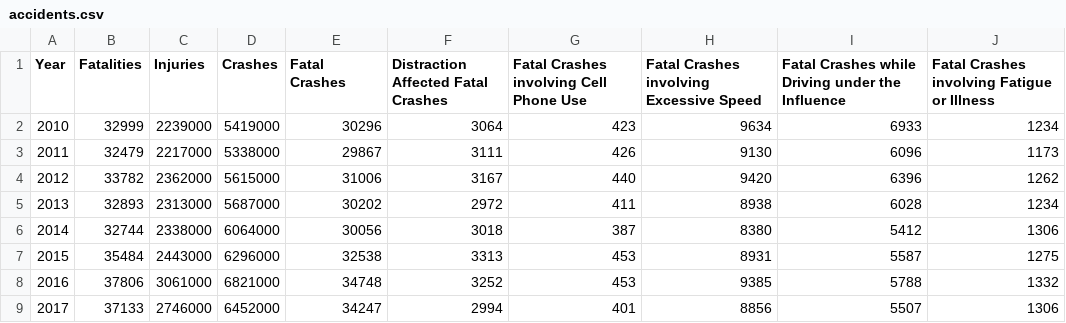
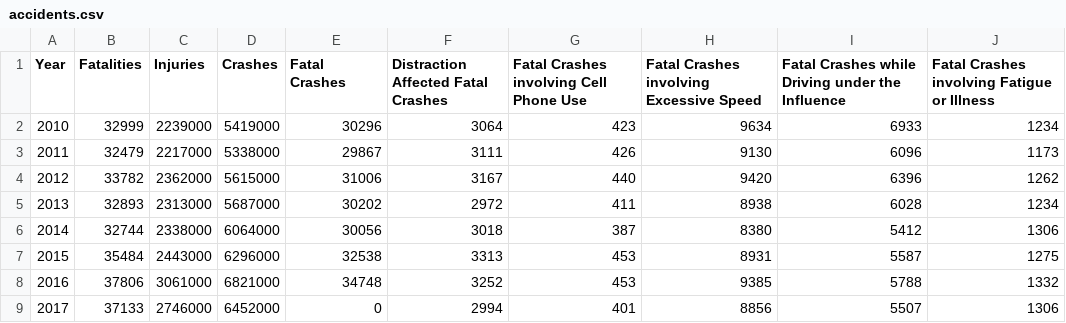
Before and after one commit to ruriona19/CSE111, a CSV file: week10/accidents.csv, drawn as a sheet.

Commit message:
week11

```diff
--- a/week10/accidents.csv
+++ b/week10/accidents.csv
@@ -8,2 +8,2 @@ Year,Fatalities,Injuries,Crashes,Fatal Crashes,Distraction Affected Fatal Crashe
 2016,37806,3061000,6821000,34748,3252,453,9385,5788,1332
-2017,37133,2746000,6452000,34247,2994,401,8856,5507,1306
+2017,37133,2746000,6452000,0,2994,401,8856,5507,1306
```
Also changed, not shown: 6 other files.
